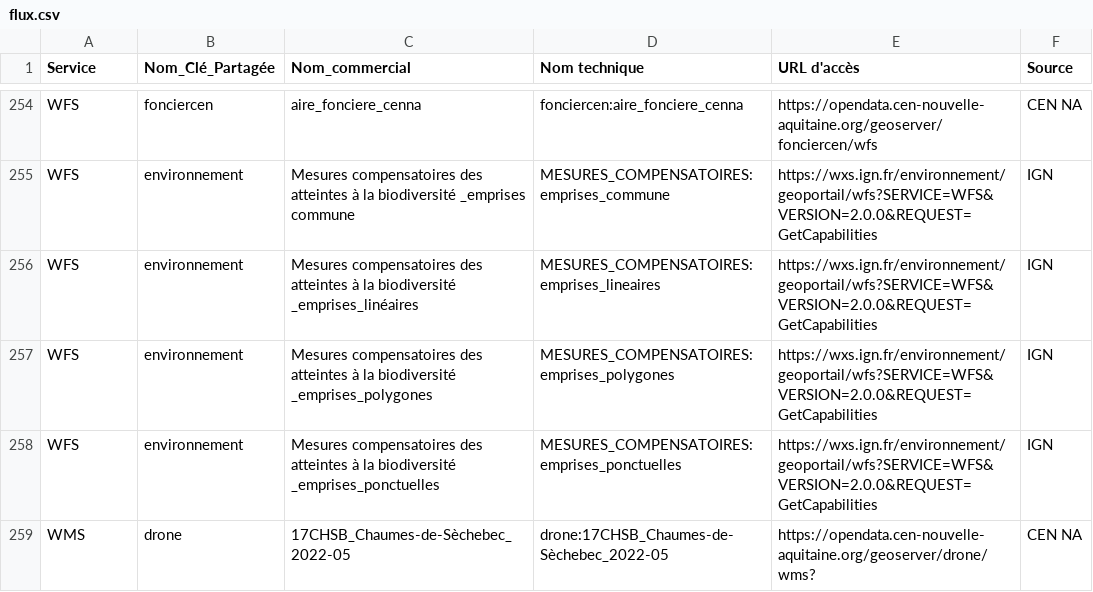
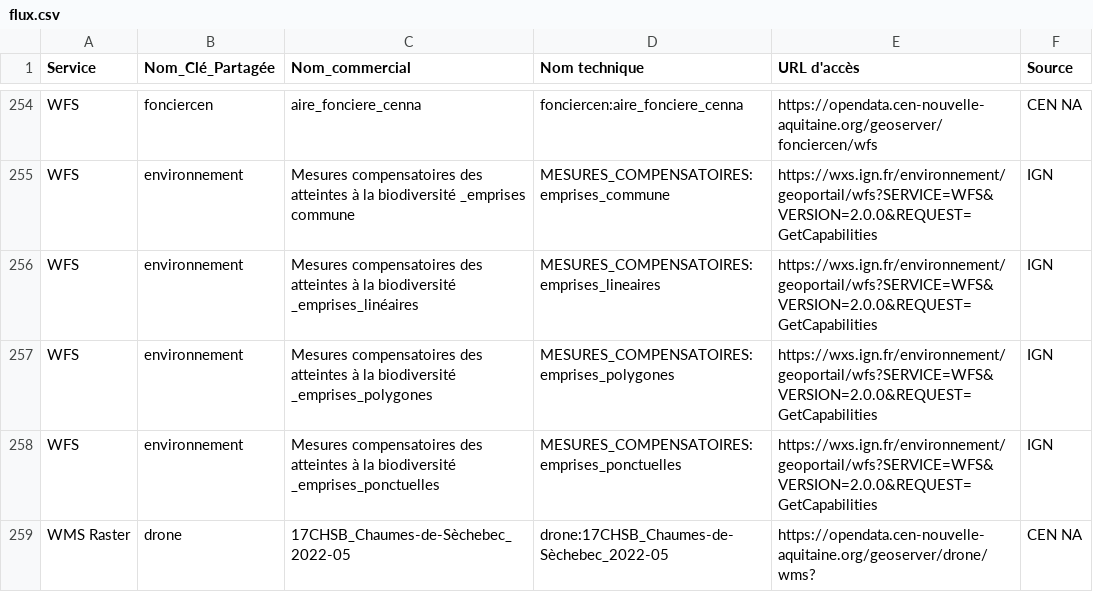
Before and after one commit to CEN-Nouvelle-Aquitaine/fluxcen, a CSV file: flux.csv, drawn as a sheet; only a part is shown, gaps mark what is left out.

Commit message:
Update flux.csv

```diff
--- a/flux.csv
+++ b/flux.csv
@@ -258,2 +258,2 @@ WFS;environnement;Mesures compensatoires des atteintes à la biodiversité _empr
 WFS;environnement;Mesures compensatoires des atteintes à la biodiversité _emprises_ponctuelles;MESURES_COMPENSATOIRES:emprises_ponctuelles;https://wxs.ign.fr/environnement/geoportail/wfs?SERVICE=WFS&VERSION=2.0.0&REQUEST=GetCapabilities;IGN
-WMS;drone;17CHSB_Chaumes-de-Sèchebec_2022-05;drone:17CHSB_Chaumes-de-Sèchebec_2022-05;https://opendata.cen-nouvelle-aquitaine.org/geoserver/drone/wms?;CEN NA
+WMS Raster;drone;17CHSB_Chaumes-de-Sèchebec_2022-05;drone:17CHSB_Chaumes-de-Sèchebec_2022-05;https://opendata.cen-nouvelle-aquitaine.org/geoserver/drone/wms?;CEN NA
```
